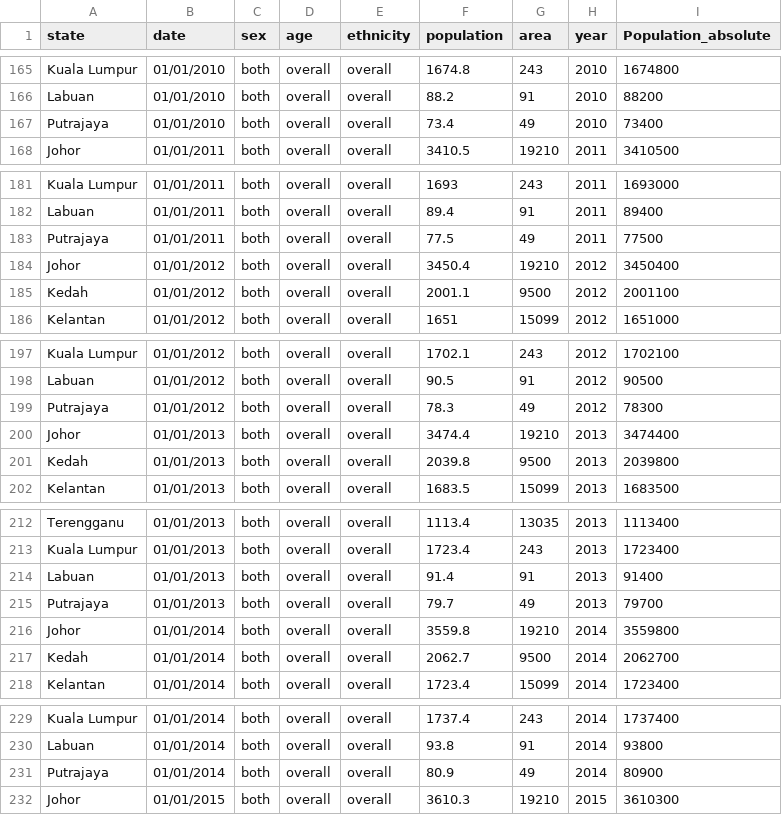
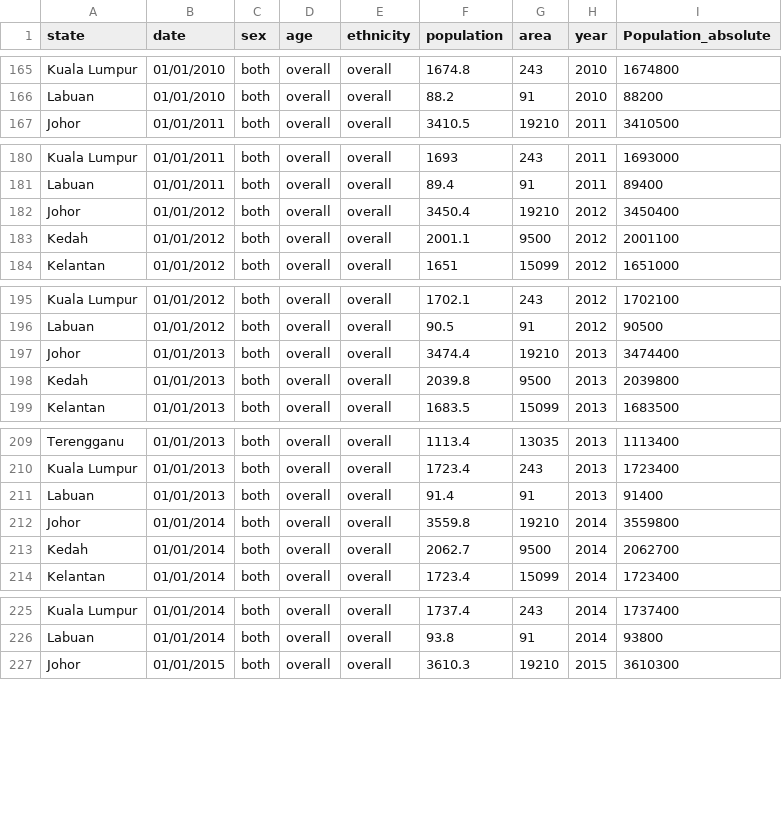
Before and after one commit to Rickshaw0134/FIT3179-A2, a CSV file: state_pop_year.csv (was state_population_year.csv), drawn as a sheet; only a part is shown, gaps mark what is left out; the diff covers the shown part only.

Commit message:
removed old pop file replaced with new one, no putrajaya

```diff
--- a/state_population_year.csv
+++ b/state_pop_year.csv
@@ -166,3 +166,2 @@ Kuala Lumpur,01/01/2010,both,overall,overall,1674.8,243,2010,1674800
 Labuan,01/01/2010,both,overall,overall,88.2,91,2010,88200
-Putrajaya,01/01/2010,both,overall,overall,73.4,49,2010,73400
 Johor,01/01/2011,both,overall,overall,3410.5,19210,2011,3410500
@@ -182,3 +181,2 @@ Kuala Lumpur,01/01/2011,both,overall,overall,1693,243,2011,1693000
 Labuan,01/01/2011,both,overall,overall,89.4,91,2011,89400
-Putrajaya,01/01/2011,both,overall,overall,77.5,49,2011,77500
 Johor,01/01/2012,both,overall,overall,3450.4,19210,2012,3450400
@@ -198,3 +196,2 @@ Kuala Lumpur,01/01/2012,both,overall,overall,1702.1,243,2012,1702100
 Labuan,01/01/2012,both,overall,overall,90.5,91,2012,90500
-Putrajaya,01/01/2012,both,overall,overall,78.3,49,2012,78300
 Johor,01/01/2013,both,overall,overall,3474.4,19210,2013,3474400
@@ -214,3 +211,2 @@ Kuala Lumpur,01/01/2013,both,overall,overall,1723.4,243,2013,1723400
 Labuan,01/01/2013,both,overall,overall,91.4,91,2013,91400
-Putrajaya,01/01/2013,both,overall,overall,79.7,49,2013,79700
 Johor,01/01/2014,both,overall,overall,3559.8,19210,2014,3559800
@@ -230,3 +226,2 @@ Kuala Lumpur,01/01/2014,both,overall,overall,1737.4,243,2014,1737400
 Labuan,01/01/2014,both,overall,overall,93.8,91,2014,93800
-Putrajaya,01/01/2014,both,overall,overall,80.9,49,2014,80900
 Johor,01/01/2015,both,overall,overall,3610.3,19210,2015,3610300
```
Also changed, not shown: 10 removed rows elsewhere in this file.
